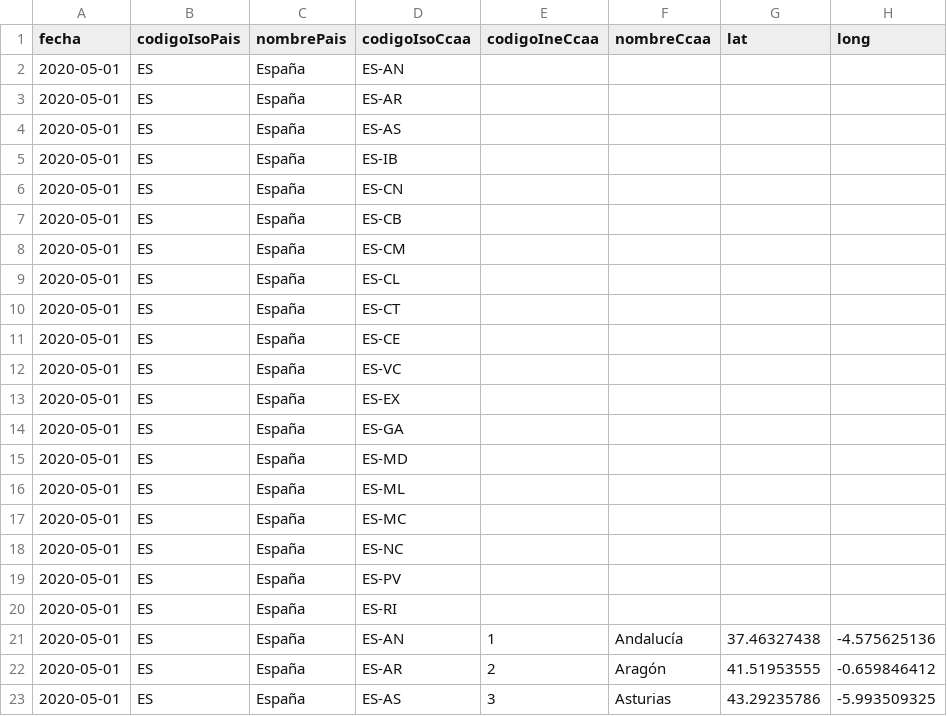
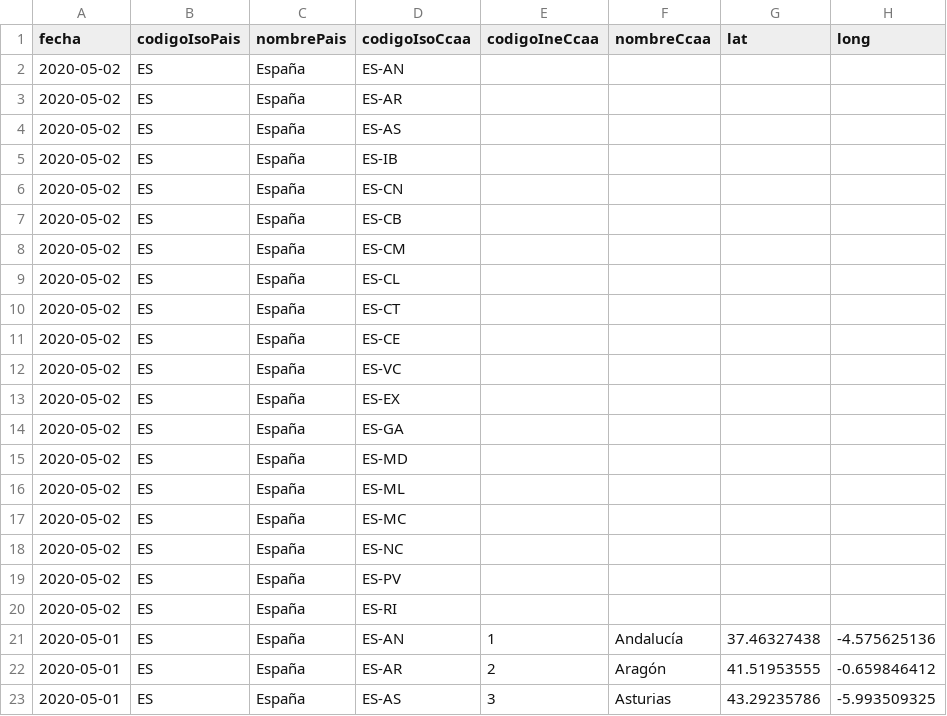
Before and after one commit to Secuoyas-Experience/covid-19-es, a CSV file: datos-comunidades-csv/covid-19-ES-CCAA-DatosCasos.csv, drawn as a sheet; only a part is shown; the diff names each change by its address in the sheet, - before the commit and + after, or states it on an @@ line.

Commit message:
daily data update of mscbs.gob.es data - auto

```diff
--- a/datos-comunidades-csv/covid-19-ES-CCAA-DatosCasos.csv
+++ b/datos-comunidades-csv/covid-19-ES-CCAA-DatosCasos.csv
-A2:A20 (fecha): 2020-05-01
+A2:A20 (fecha): 2020-05-02
```
Also changed, not shown: 1 other file.
